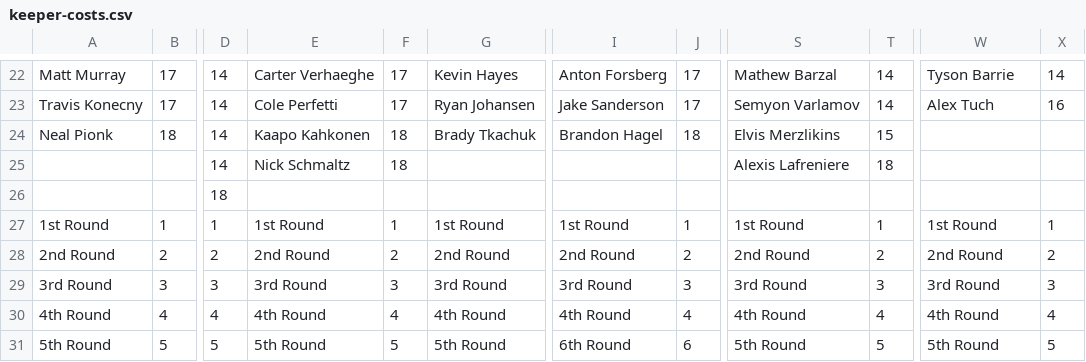
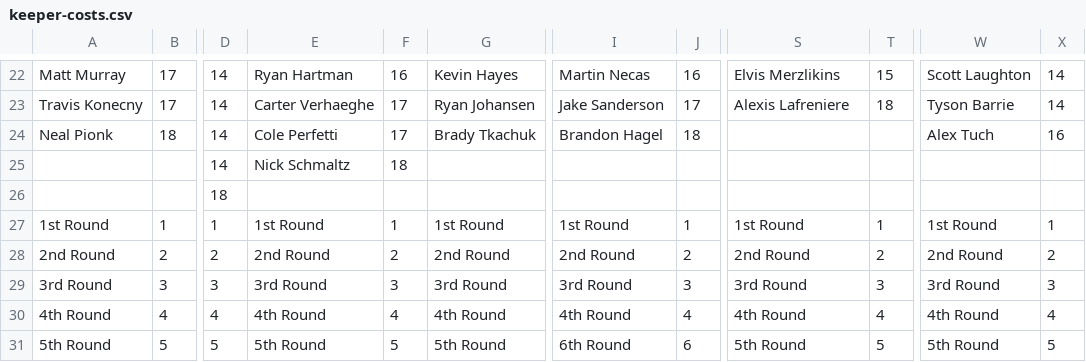
Before and after one commit to hkyplyr/keeper-league, a CSV file: docs/keeper-costs.csv, drawn as a sheet; only a part is shown, gaps mark what is left out; the diff covers the shown part only; the diff names each change by its address in the sheet, - before the commit and + after, or states it on an @@ line.

```diff
--- a/docs/keeper-costs.csv
+++ b/docs/keeper-costs.csv
-E22: Carter Verhaeghe
+E22: Ryan Hartman
-F22: 17
+F22: 16
-I22: Anton Forsberg
+I22: Martin Necas
-J22: 17
+J22: 16
-S22: Mathew Barzal
+S22: Elvis Merzlikins
-T22: 14
+T22: 15
-W22: Tyson Barrie
+W22: Scott Laughton
-E23: Cole Perfetti
+E23: Carter Verhaeghe
-S23: Semyon Varlamov
+S23: Alexis Lafreniere
-T23: 14
+T23: 18
-W23: Alex Tuch
+W23: Tyson Barrie
-X23: 16
+X23: 14
-E24: Kaapo Kahkonen
+E24: Cole Perfetti
-F24: 18
+F24: 17
-S24: Elvis Merzlikins
+S24: (empty)
-T24: 15
+T24: (empty)
-W24: (empty)
+W24: Alex Tuch
-X24: (empty)
+X24: 16
-S25: Alexis Lafreniere
+S25: (empty)
-T25: 18
+T25: (empty)
```
Also changed, not shown: 29 edited cells elsewhere in this file.
